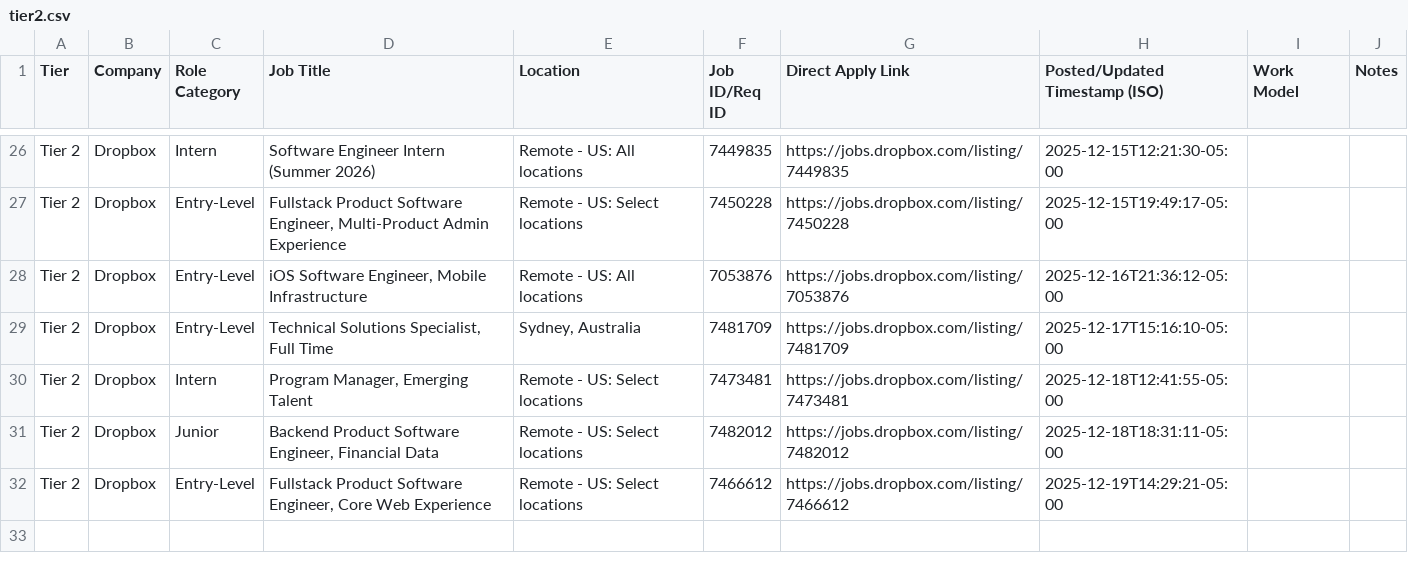
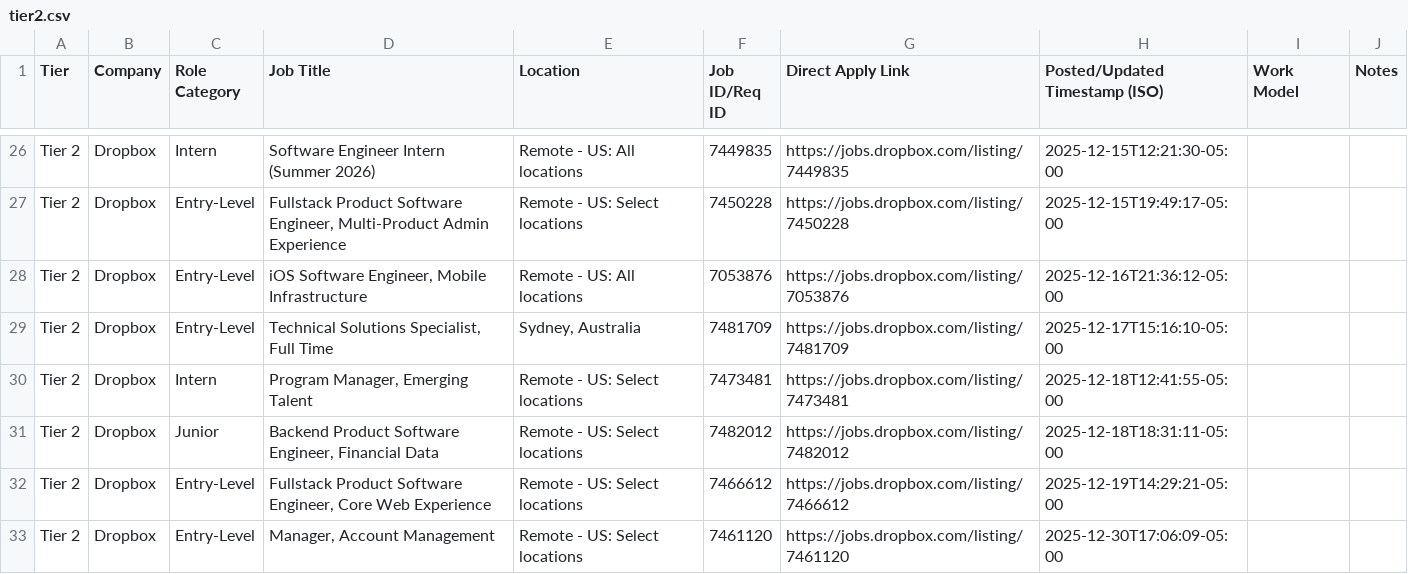
Before and after one commit to njxixi/job-scraping-feeds, a CSV file: data/tier2.csv, drawn as a sheet; only a part is shown, gaps mark what is left out; the diff names each change by its address in the sheet, - before the commit and + after, or states it on an @@ line.

```diff
--- a/data/tier2.csv
+++ b/data/tier2.csv
+row 33: Tier 2 | Dropbox | Entry-Level | Manager, Account Management | Remote - US: Select locations | 7461120 | https://jobs.dropbox.com/listing/7461120 | 2025-12-30T17:06:09-05:00
```
Also changed, not shown: data/first_seen.csv, data/run_history.csv.
